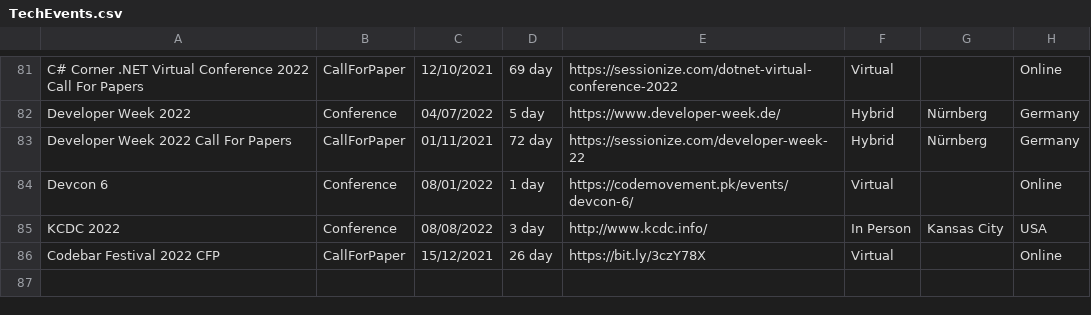
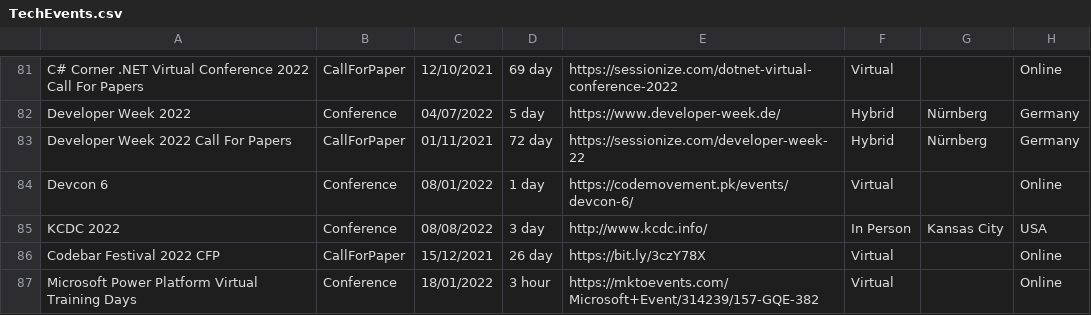
Before and after one commit to Avanade/TechCommunityCalendar, a CSV file: src/TechCommunityCalendar.Solution/TechCommunityCalendar.CoreWebApplication/wwwroot/Data/TechEvents.csv, drawn as a sheet; only a part is shown, gaps mark what is left out; the diff names each change by its address in the sheet, - before the commit and + after, or states it on an @@ line.

Commit message:
Adding event Microsoft Power Platform Virtual Training Days to TechEvents.csv

```diff
--- a/src/TechCommunityCalendar.Solution/TechCommunityCalendar.CoreWebApplication/wwwroot/Data/TechEvents.csv
+++ b/src/TechCommunityCalendar.Solution/TechCommunityCalendar.CoreWebApplication/wwwroot/Data/TechEvents.csv
+row 87: Microsoft Power Platform Virtual Training Days | Conference | 18/01/2022 | 3 hour | https://mktoevents.com/Microsoft+Event/314239/157-GQE-382 | Virtual |  | Online
```
